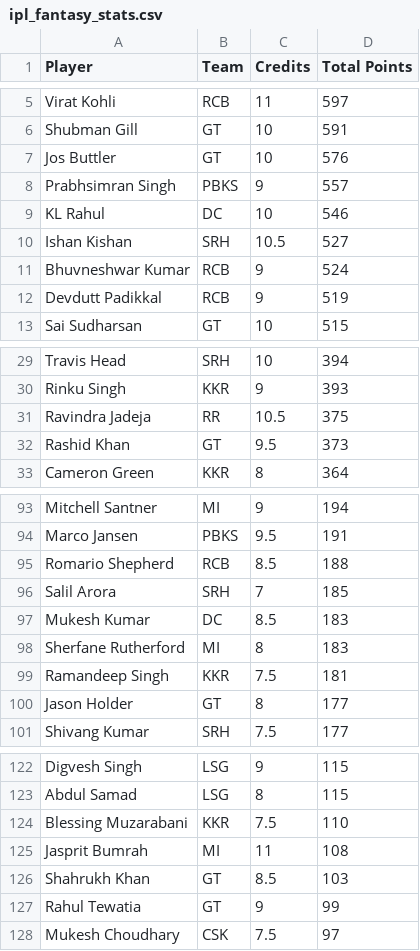
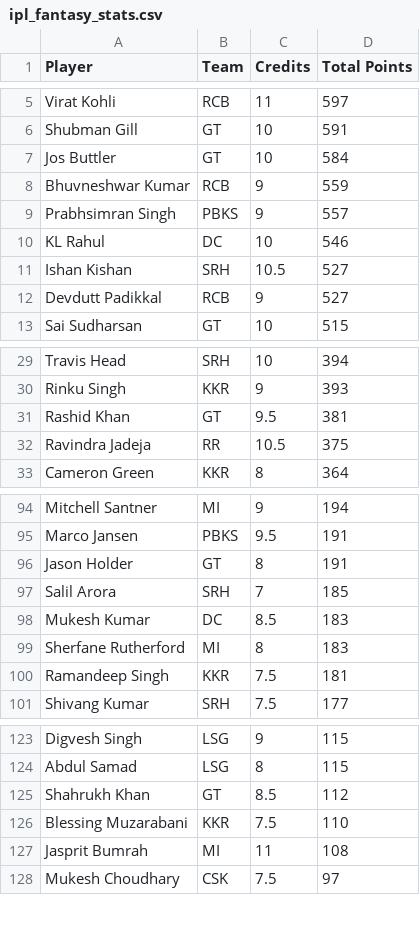
Before and after one commit to Malyala-Meghamsh/ipl-fantasy-league, a CSV file: ipl_fantasy_stats.csv, drawn as a sheet; only a part is shown, gaps mark what is left out; the diff covers the shown part only.

```diff
--- a/ipl_fantasy_stats.csv
+++ b/ipl_fantasy_stats.csv
@@ -6,3 +6,4 @@ Virat Kohli,RCB,11,597
 Shubman Gill,GT,10,591
-Jos Buttler,GT,10,576
+Jos Buttler,GT,10,584
+Bhuvneshwar Kumar,RCB,9,559
 Prabhsimran Singh,PBKS,9,557
@@ -10,4 +11,3 @@ KL Rahul,DC,10,546
 Ishan Kishan,SRH,10.5,527
-Bhuvneshwar Kumar,RCB,9,524
-Devdutt Padikkal,RCB,9,519
+Devdutt Padikkal,RCB,9,527
 Sai Sudharsan,GT,10,515
@@ -30,4 +30,4 @@ Travis Head,SRH,10,394
 Rinku Singh,KKR,9,393
+Rashid Khan,GT,9.5,381
 Ravindra Jadeja,RR,10.5,375
-Rashid Khan,GT,9.5,373
 Cameron Green,KKR,8,364
@@ -94,3 +95,3 @@ Mitchell Santner,MI,9,194
 Marco Jansen,PBKS,9.5,191
-Romario Shepherd,RCB,8.5,188
+Jason Holder,GT,8,191
 Salil Arora,SRH,7,185
@@ -99,3 +100,2 @@ Sherfane Rutherford,MI,8,183
 Ramandeep Singh,KKR,7.5,181
-Jason Holder,GT,8,177
 Shivang Kumar,SRH,7.5,177
@@ -123,6 +124,5 @@ Digvesh Singh,LSG,9,115
 Abdul Samad,LSG,8,115
+Shahrukh Khan,GT,8.5,112
 Blessing Muzarabani,KKR,7.5,110
 Jasprit Bumrah,MI,11,108
-Shahrukh Khan,GT,8.5,103
-Rahul Tewatia,GT,9,99
 Mukesh Choudhary,CSK,7.5,97
```
Also changed, not shown: 5 added rows and 3 removed rows elsewhere in this file, ipl_fantasy_stats_2026-04-30.csv, ranking_history.csv, 1 other file.
